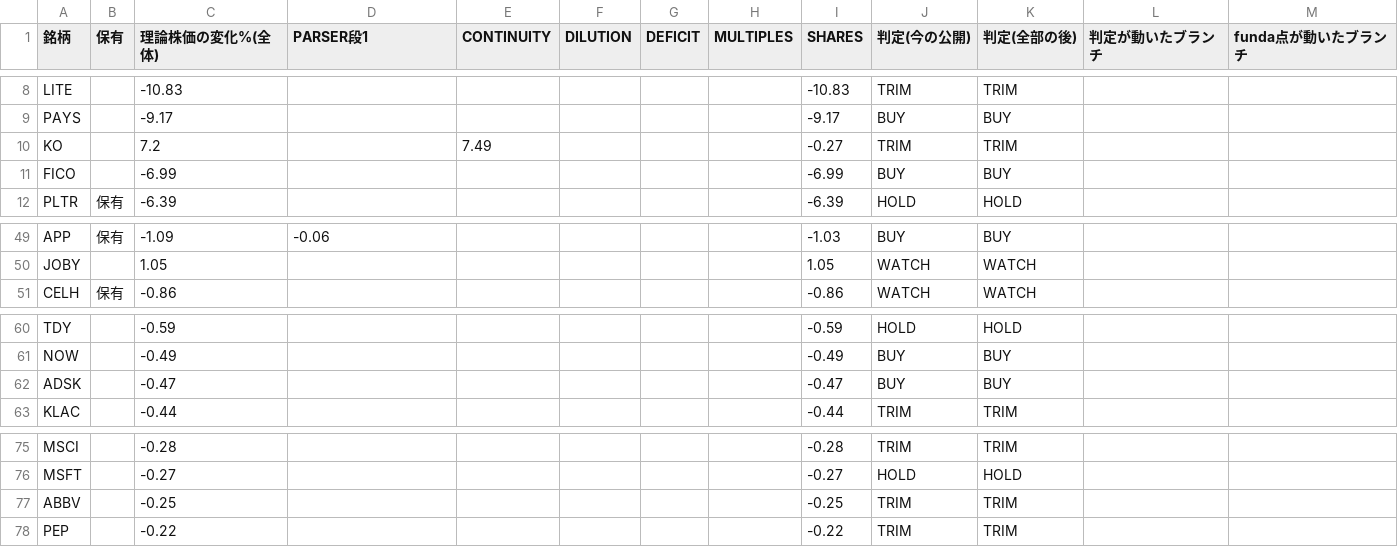
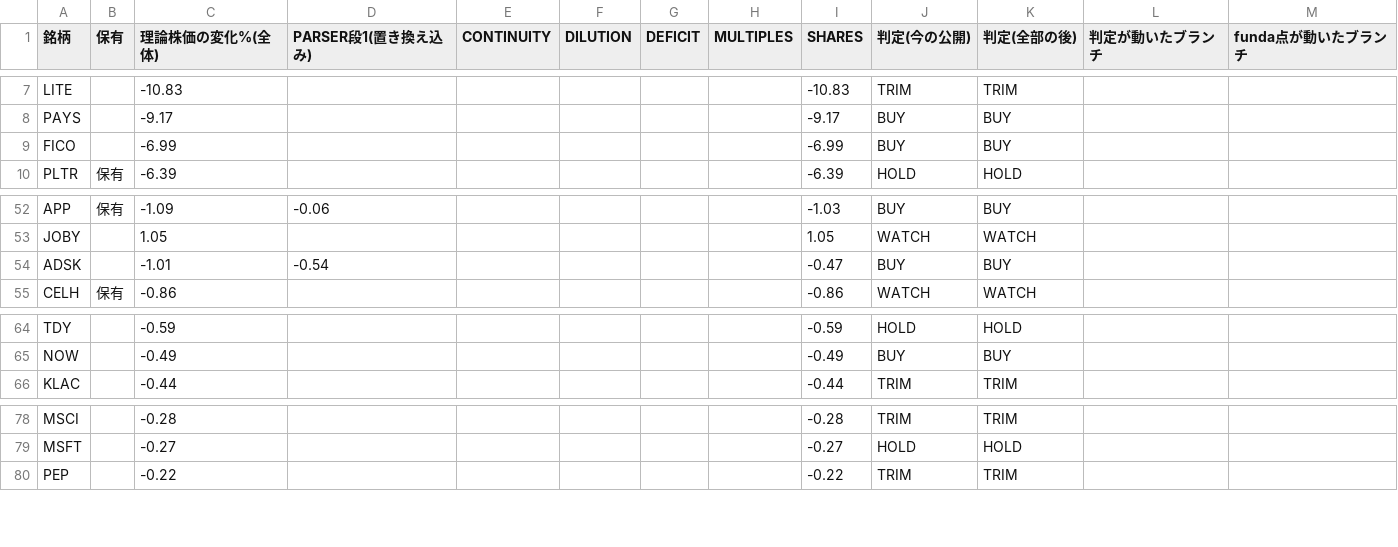
Before and after one commit to Koichi-Shigihara2/On-a-journey, a CSV file: docs/architecture/PUBLISH_REHEARSAL_2026-11_table.csv, drawn as a sheet; only a part is shown, gaps mark what is left out; the diff covers the shown part only.

```diff
--- a/docs/architecture/PUBLISH_REHEARSAL_2026-11_table.csv
+++ b/docs/architecture/PUBLISH_REHEARSAL_2026-11_table.csv
@@ -1 +1 @@
-銘柄,保有,理論株価の変化%(全体),PARSER段1,CONTINUITY,DILUTION,DEFICIT,MULTIPLES,SHARES,判定(今の公開),判定(全部の後),判定が動いたブランチ,funda点が動いたブランチ
+銘柄,保有,理論株価の変化%(全体),PARSER段1(置き換え込み),CONTINUITY,DILUTION,DEFICIT,MULTIPLES,SHARES,判定(今の公開),判定(全部の後),判定が動いたブランチ,funda点が動いたブランチ
@@ -9,3 +8,2 @@ LITE,,-10.83,,,,,,-10.83,TRIM,TRIM,,
 PAYS,,-9.17,,,,,,-9.17,BUY,BUY,,
-KO,,7.2,,7.49,,,,-0.27,TRIM,TRIM,,
 FICO,,-6.99,,,,,,-6.99,BUY,BUY,,
@@ -50,2 +53,3 @@ APP,保有,-1.09,-0.06,,,,,-1.03,BUY,BUY,,
 JOBY,,1.05,,,,,,1.05,WATCH,WATCH,,
+ADSK,,-1.01,-0.54,,,,,-0.47,BUY,BUY,,
 CELH,保有,-0.86,,,,,,-0.86,WATCH,WATCH,,
@@ -61,3 +65,2 @@ TDY,,-0.59,,,,,,-0.59,HOLD,HOLD,,
 NOW,,-0.49,,,,,,-0.49,BUY,BUY,,
-ADSK,,-0.47,,,,,,-0.47,BUY,BUY,,
 KLAC,,-0.44,,,,,,-0.44,TRIM,TRIM,,
@@ -76,3 +79,2 @@ MSCI,,-0.28,,,,,,-0.28,TRIM,TRIM,,
 MSFT,,-0.27,,,,,,-0.27,HOLD,HOLD,,
-ABBV,,-0.25,,,,,,-0.25,TRIM,TRIM,,
 PEP,,-0.22,,,,,,-0.22,TRIM,TRIM,,
```
Also changed, not shown: 7 added rows, 3 removed rows and 2 edited cells elsewhere in this file, 4 other files.
